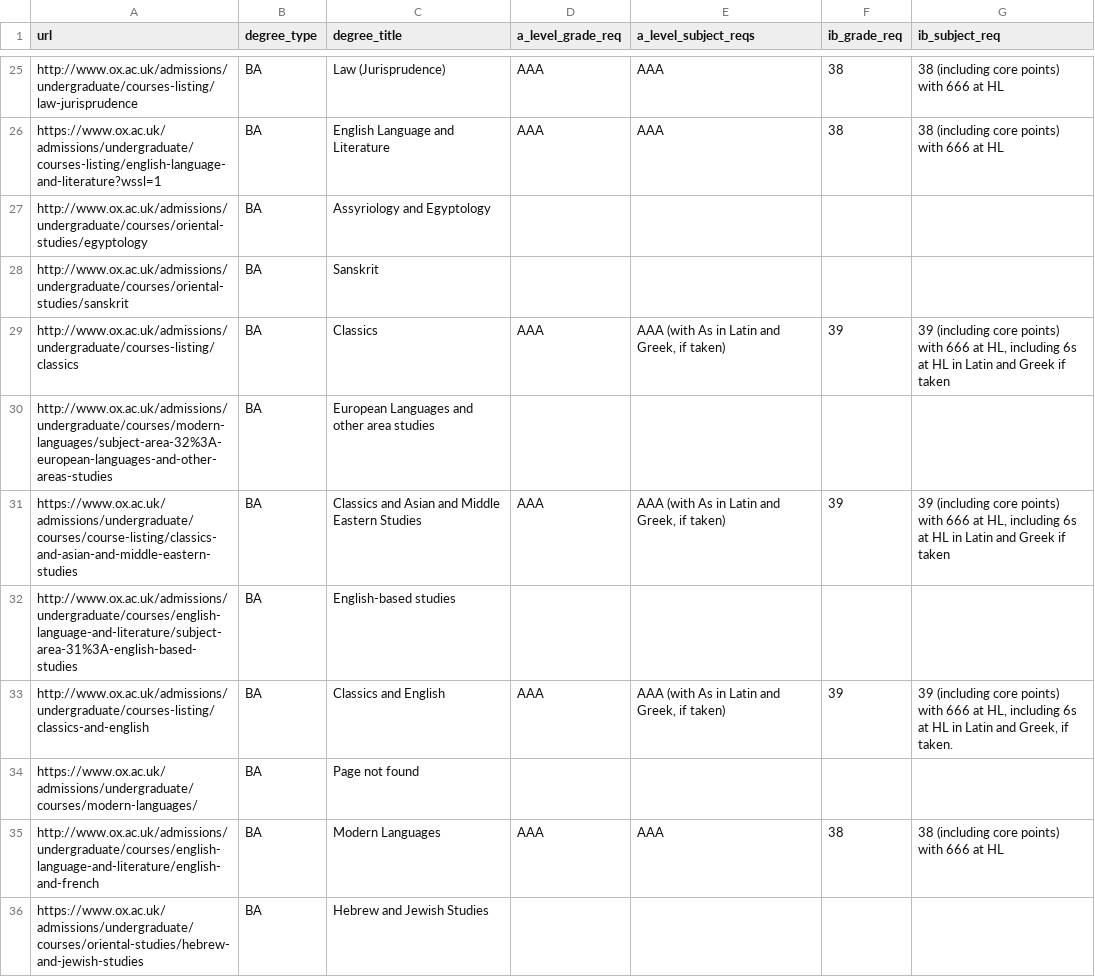
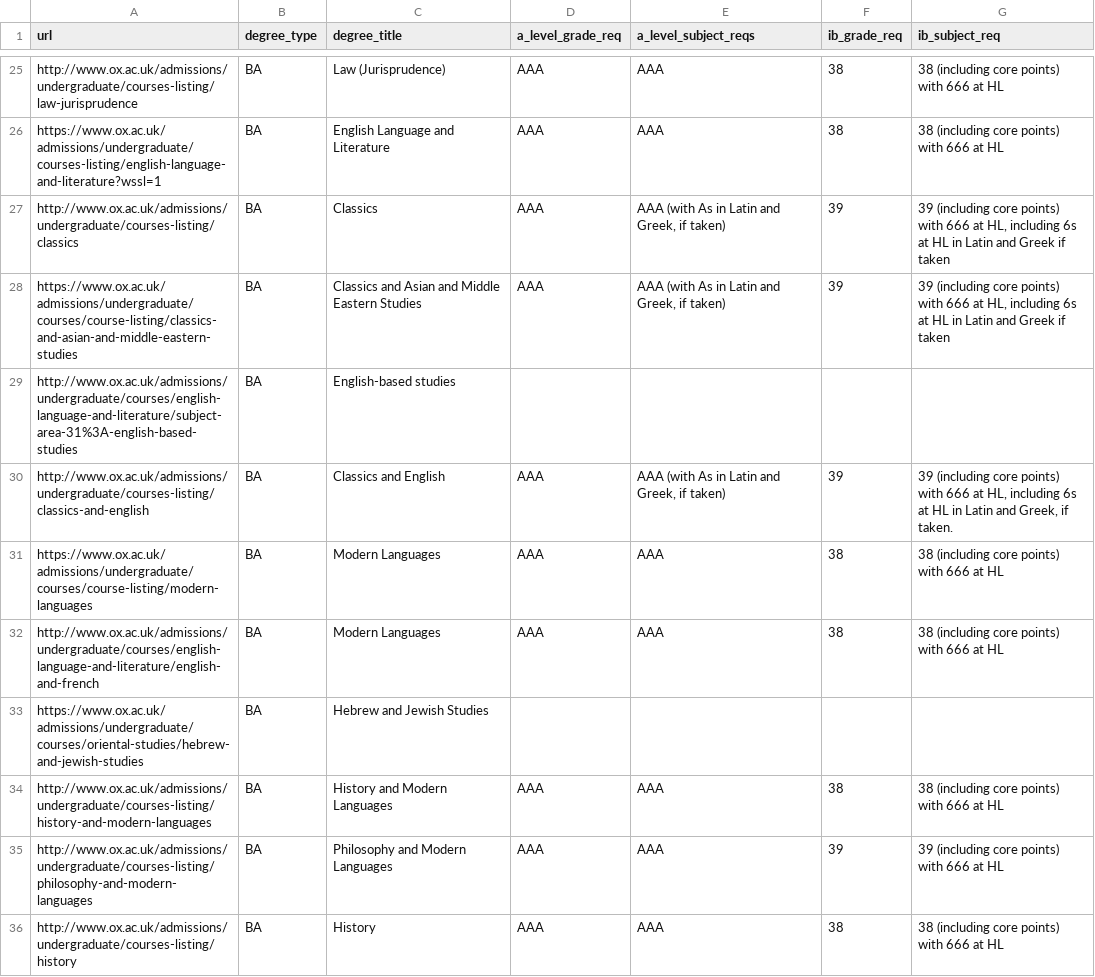
Before and after one commit to Danjones-DJ/Degree-Matchmaker_DJ, a CSV file: oxford_degree_facts.csv, drawn as a sheet; only a part is shown, gaps mark what is left out; the shorter side is filled out with more unchanged rows; removed rows and columns are numbered as before the commit, all else as after; the diff covers the shown part only; the diff names each change by its address in the sheet, - before the commit and + after, or states it on an @@ line.

Commit message:
Add files via upload

```diff
--- a/oxford_degree_facts.csv
+++ b/oxford_degree_facts.csv
-row 27: http://www.ox.ac.uk/admissions/undergraduate/courses/oriental-studies/egyptology | BA | Assyriology and Egyptology
-row 28: http://www.ox.ac.uk/admissions/undergraduate/courses/oriental-studies/sanskrit | BA | Sanskrit
-row 30: http://www.ox.ac.uk/admissions/undergraduate/courses/modern-languages/subject-area-32%3A-european-languages-and-other-areas-studies | BA | European Languages and other area studies
-row 34: https://www.ox.ac.uk/admissions/undergraduate/courses/modern-languages/ | BA | Page not found
+row 31: https://www.ox.ac.uk/admissions/undergraduate/courses/course-listing/modern-languages | BA | Modern Languages | AAA | AAA | 38 | 38 (including core points) with 666 at HL
```
Also changed, not shown: 5 removed rows elsewhere in this file.
